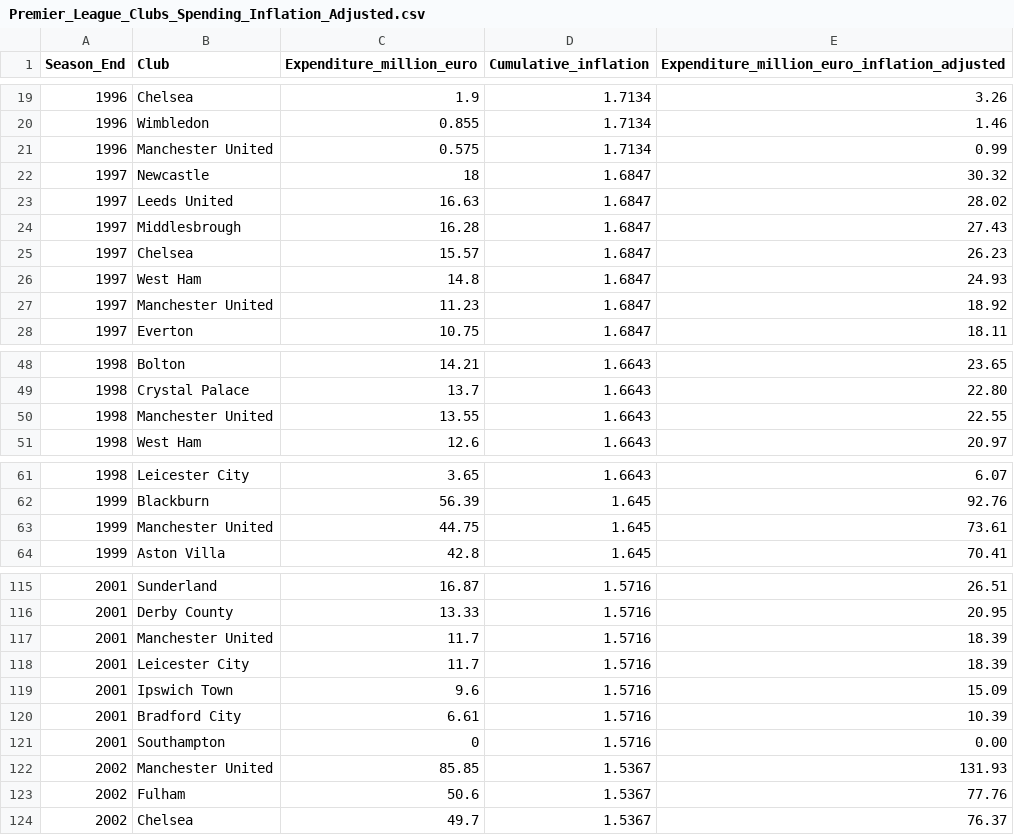
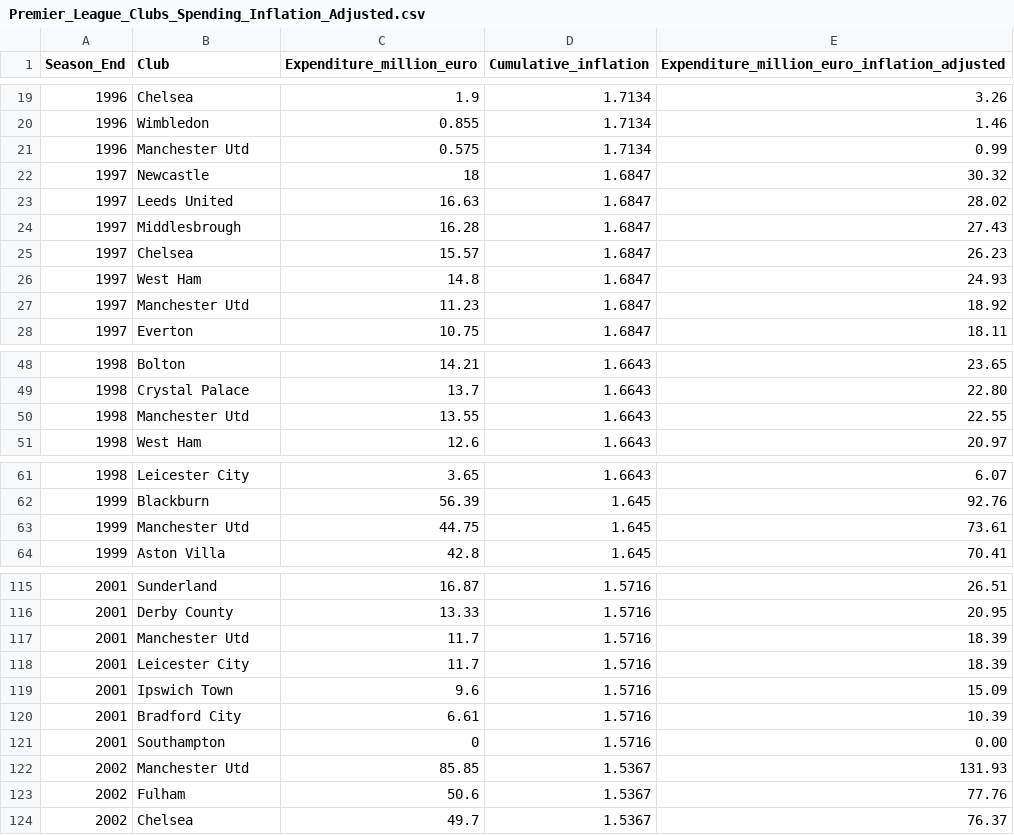
Before and after one commit to wrt95/F21DV_CW2_DATA, a CSV file: Premier_League_Clubs_Spending_Inflation_Adjusted.csv, drawn as a sheet; only a part is shown, gaps mark what is left out; the diff covers the shown part only.

Commit message:
renaming Man united

```diff
--- a/Premier_League_Clubs_Spending_Inflation_Adjusted.csv
+++ b/Premier_League_Clubs_Spending_Inflation_Adjusted.csv
@@ -20,3 +20,3 @@
 1996,Wimbledon,0.855,1.7134,1.46
-1996,Manchester United,0.575,1.7134,0.99
+1996,Manchester Utd,0.575,1.7134,0.99
 1997,Newcastle,18,1.6847,30.32
@@ -26,3 +26,3 @@
 1997,West Ham,14.8,1.6847,24.93
-1997,Manchester United,11.23,1.6847,18.92
+1997,Manchester Utd,11.23,1.6847,18.92
 1997,Everton,10.75,1.6847,18.11
@@ -49,3 +49,3 @@
 1998,Crystal Palace,13.7,1.6643,22.80
-1998,Manchester United,13.55,1.6643,22.55
+1998,Manchester Utd,13.55,1.6643,22.55
 1998,West Ham,12.6,1.6643,20.97
@@ -62,3 +62,3 @@
 1999,Blackburn,56.39,1.645,92.76
-1999,Manchester United,44.75,1.645,73.61
+1999,Manchester Utd,44.75,1.645,73.61
 1999,Aston Villa,42.8,1.645,70.41
@@ -116,3 +116,3 @@
 2001,Derby County,13.33,1.5716,20.95
-2001,Manchester United,11.7,1.5716,18.39
+2001,Manchester Utd,11.7,1.5716,18.39
 2001,Leicester City,11.7,1.5716,18.39
@@ -121,3 +121,3 @@
 2001,Southampton,0,1.5716,0.00
-2002,Manchester United,85.85,1.5367,131.93
+2002,Manchester Utd,85.85,1.5367,131.93
 2002,Fulham,50.6,1.5367,77.76
```
Also changed, not shown: 21 edited cells elsewhere in this file.
